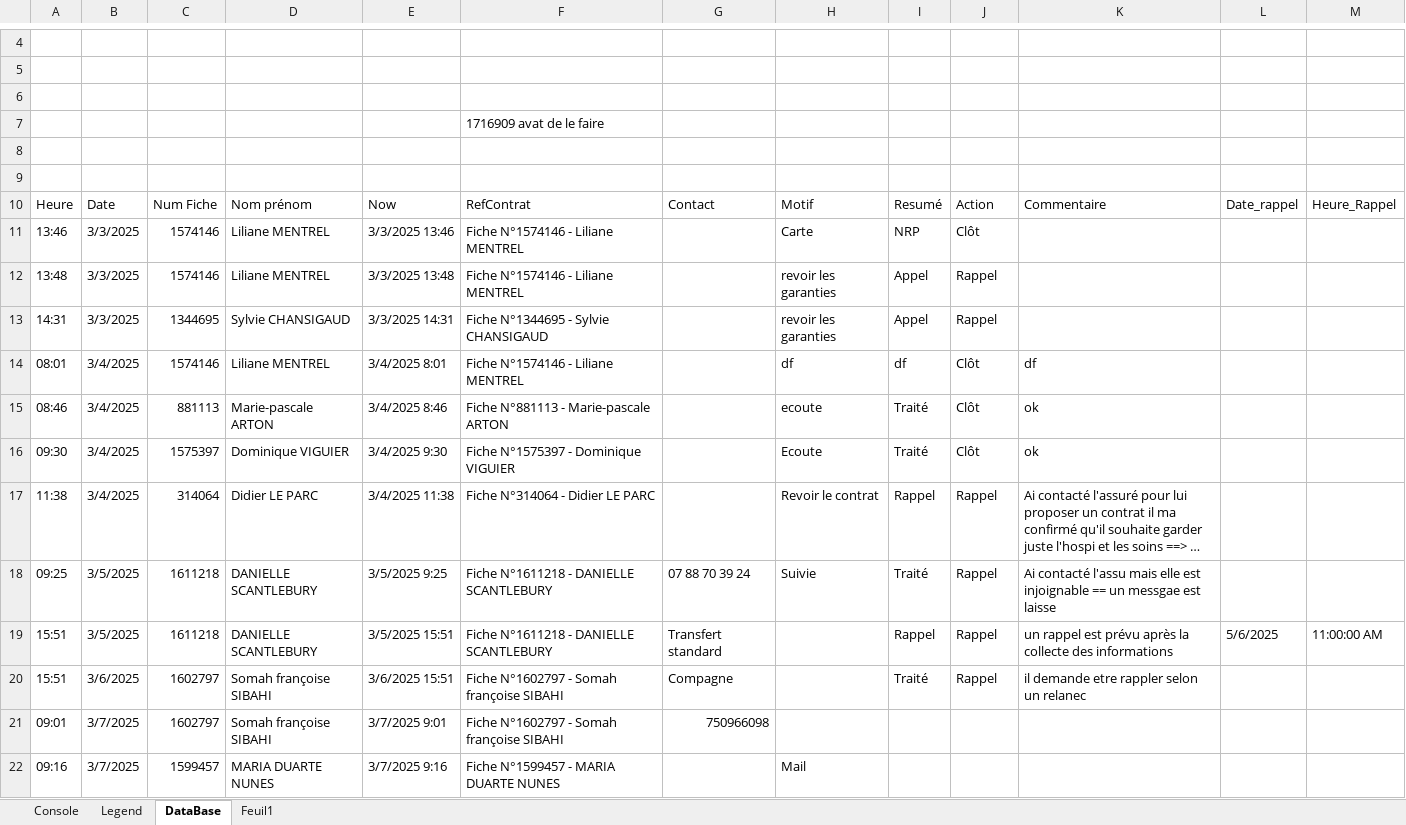
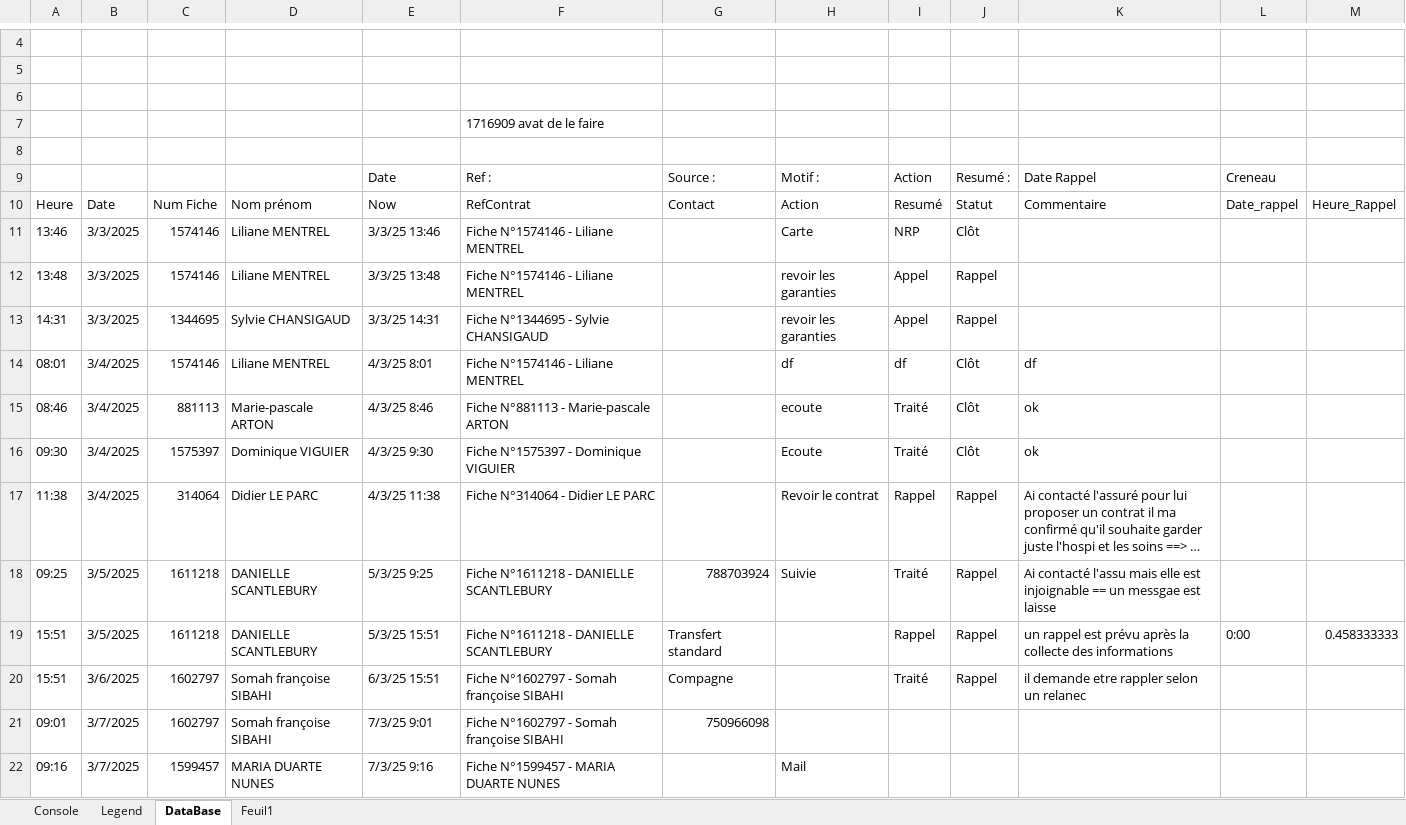
Before and after one commit to YDaoui/RDM_VBA, an Excel workbook: Batonnage.xlsm, sheet DataBase, drawn as a sheet; only a part is shown, gaps mark what is left out; long unchanged cells end in …; values as stored, in another font and other column widths than the file's, no cell formats; the diff covers the shown part only; the diff names each change by its address in the sheet, - before the commit and + after, or states it on an @@ line.

Commit message:
Add files via upload

```diff
--- a/Batonnage.xlsm (sheet DataBase)
+++ b/Batonnage.xlsm (sheet DataBase)
-row 9: (empty)
+row 9:  |  |  |  | Date | Ref : | Source : | Motif : | Action | Resumé : | Date Rappel | Creneau
-H10: Motif
+H10: Action
-J10: Action
+J10: Statut
-E11: 3/3/2025 13:46
+E11: 3/3/25 13:46
-E12: 3/3/2025 13:48
+E12: 3/3/25 13:48
-E13: 3/3/2025 14:31
+E13: 3/3/25 14:31
-E14: 3/4/2025 8:01
+E14: 4/3/25 8:01
-E15: 3/4/2025 8:46
+E15: 4/3/25 8:46
-E16: 3/4/2025 9:30
+E16: 4/3/25 9:30
-E17: 3/4/2025 11:38
+E17: 4/3/25 11:38
-E18: 3/5/2025 9:25
+E18: 5/3/25 9:25
-G18: 07 88 70 39 24
+G18: 788703924
-E19: 3/5/2025 15:51
+E19: 5/3/25 15:51
-L19: 5/6/2025
+L19: 0:00
-M19: 11:00:00 AM
+M19: 0.458333333
-E20: 3/6/2025 15:51
+E20: 6/3/25 15:51
-E21: 3/7/2025 9:01
+E21: 7/3/25 9:01
-E22: 3/7/2025 9:16
+E22: 7/3/25 9:16
```
Also changed, not shown: 6 added rows, 7 removed rows and 14 edited cells elsewhere in this sheet, sheet Console, sheet Legend, cell formats, formulas that keep their value, hidden cells, charts or pictures.
